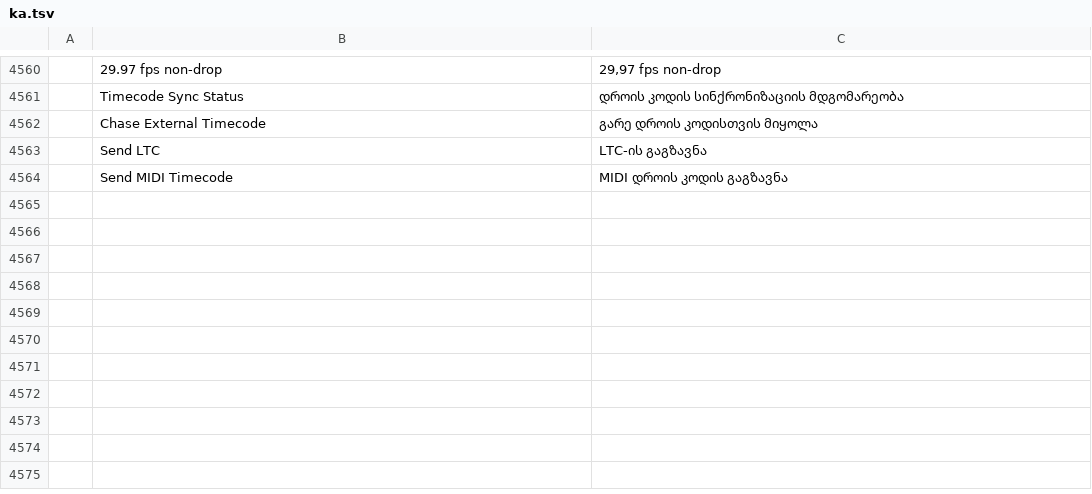
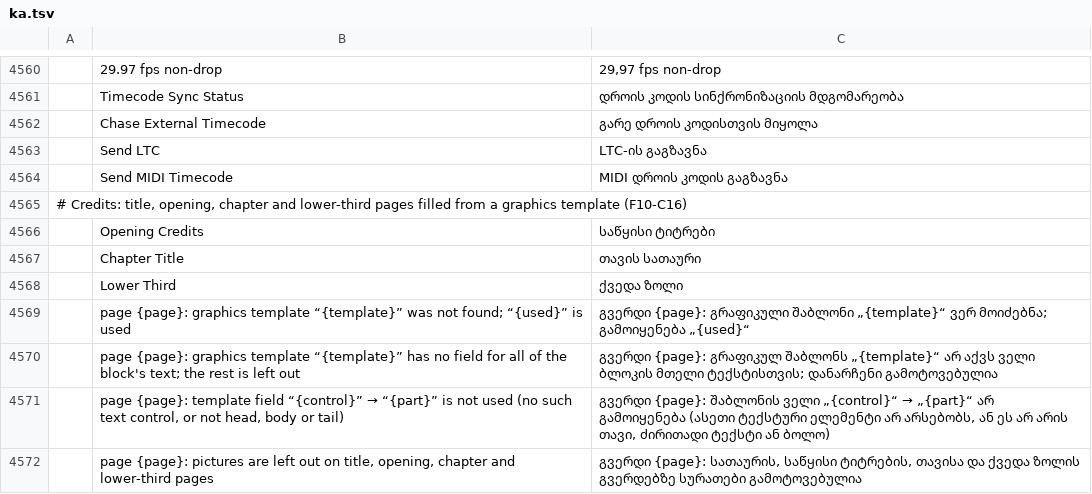
Before and after one commit to ubuntuokos/CinemaFundArchitecture4, a TSV file: i18n/ka.tsv, drawn as a sheet; only a part is shown, gaps mark what is left out; the diff names each change by its address in the sheet, - before the commit and + after, or states it on an @@ line.

```diff
--- a/i18n/ka.tsv
+++ b/i18n/ka.tsv
+row 4565: # Credits: title, opening, chapter and lower-third pages filled from a graphics template (F10-C16)
+row 4566:  | Opening Credits | საწყისი ტიტრები
+row 4567:  | Chapter Title | თავის სათაური
+row 4568:  | Lower Third | ქვედა ზოლი
+row 4569:  | page {page}: graphics template “{template}” was not found; “{used}” is used | გვერდი {page}: გრაფიკული შაბლონი „{template}“ ვერ მოიძებნა; გამოიყენება „{used}“
+row 4570:  | page {page}: graphics template “{template}” has no field for all of the block's text; the rest is left out | გვერდი {page}: გრაფიკულ შაბლონს „{template}“ არ აქვს ველი ბლოკის მთელი ტექსტისთვის; დანარჩენი გამოტოვებულია
+row 4571:  | page {page}: template field “{control}” → “{part}” is not used (no such text control, or not head, body or tail) | გვერდი {page}: შაბლონის ველი „{control}“ → „{part}“ არ გამოიყენება (ასეთი ტექსტური ელემენტი არ არსებობს, ან ეს არ არის თავი, ძირითადი ტექსტი ან ბოლო)
+row 4572:  | page {page}: pictures are left out on title, opening, chapter and lower-third pages | გვერდი {page}: სათაურის, საწყისი ტიტრების, თავისა და ქვედა ზოლის გვერდებზე სურათები გამოტოვებულია
```
Also changed, not shown: i18n/bg.tsv, i18n/el.tsv, 47 other files.
